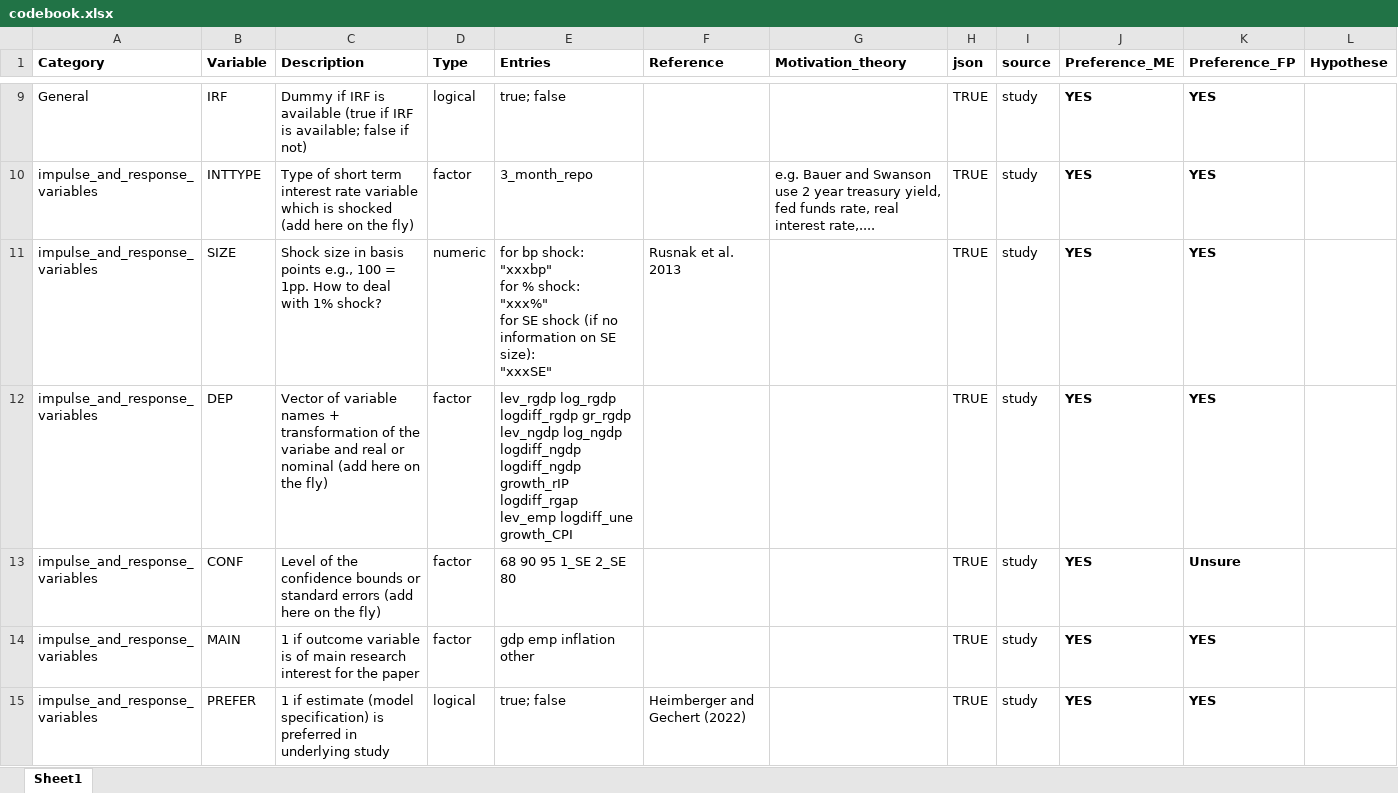
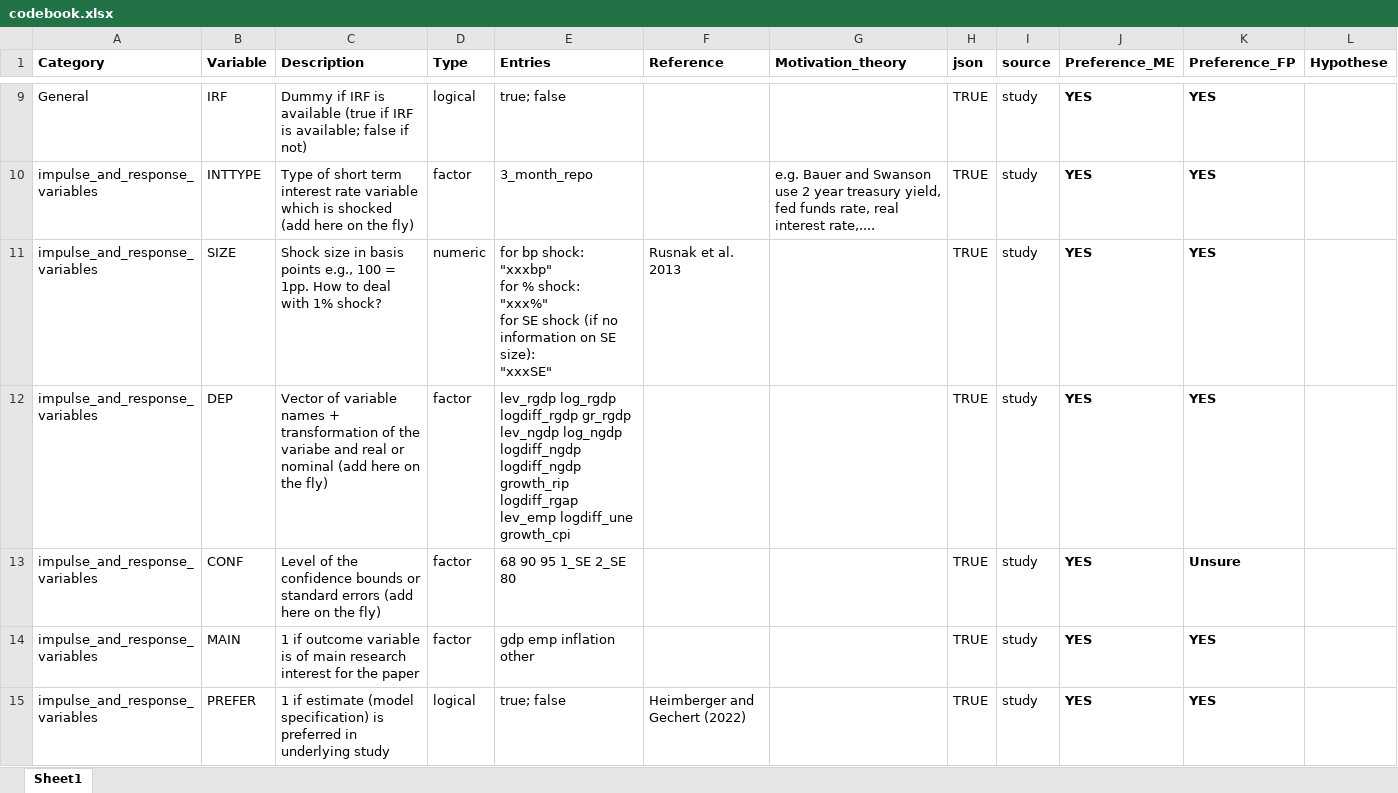
Before and after one commit to META-CMP/data, an Excel workbook: codebook.xlsx, sheet Sheet1, drawn as a sheet; only a part is shown, gaps mark what is left out; values as stored, in another font and other column widths than the file's, no borders; the diff names each change by its address in the sheet, - before the commit and + after, or states it on an @@ line.

Commit message:
Correction in codes for `dep` #10

```diff
--- a/codebook.xlsx (sheet Sheet1)
+++ b/codebook.xlsx (sheet Sheet1)
-E12 (Entries): …logdiff_ngdp logdiff_ngdp growth_rIP logdiff_rgap lev_emp logdiff_une growth_CPI
+E12 (Entries): …logdiff_ngdp logdiff_ngdp growth_rip logdiff_rgap lev_emp logdiff_une growth_cpi
```
